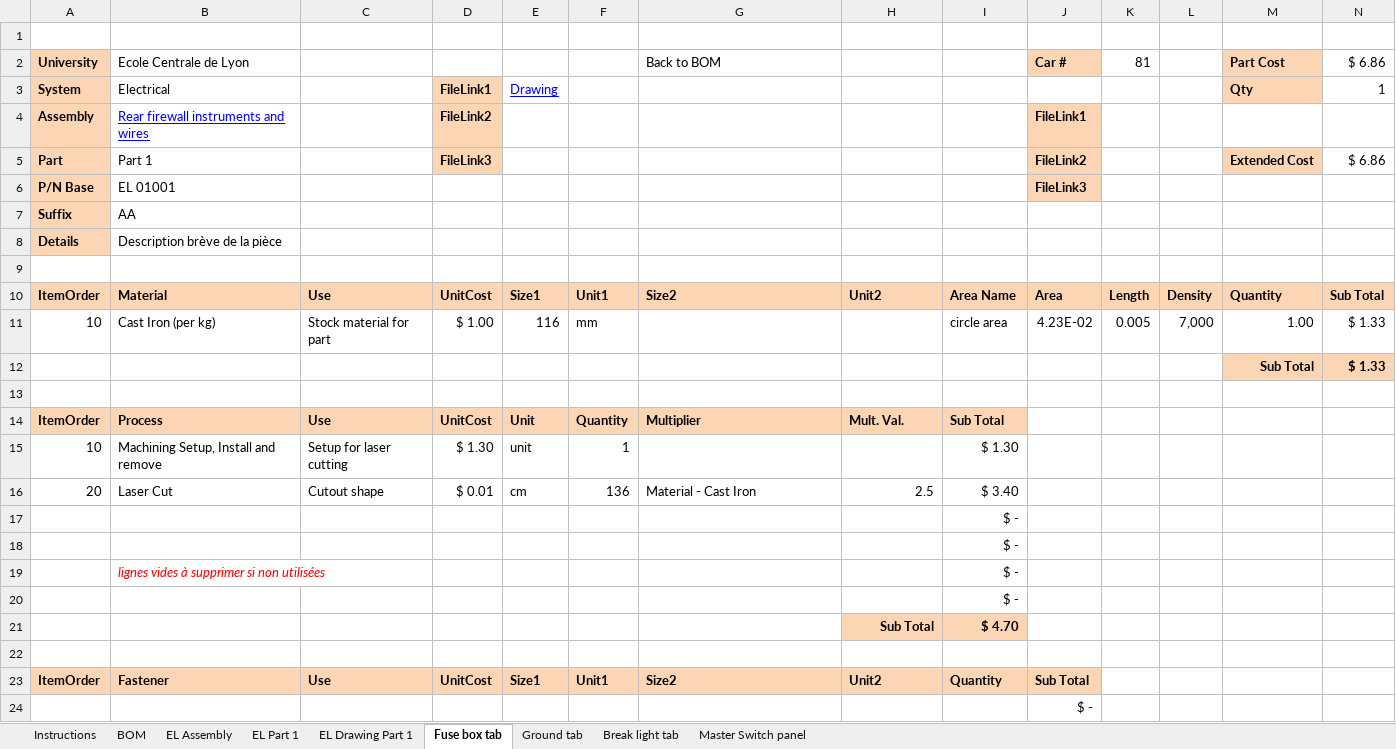
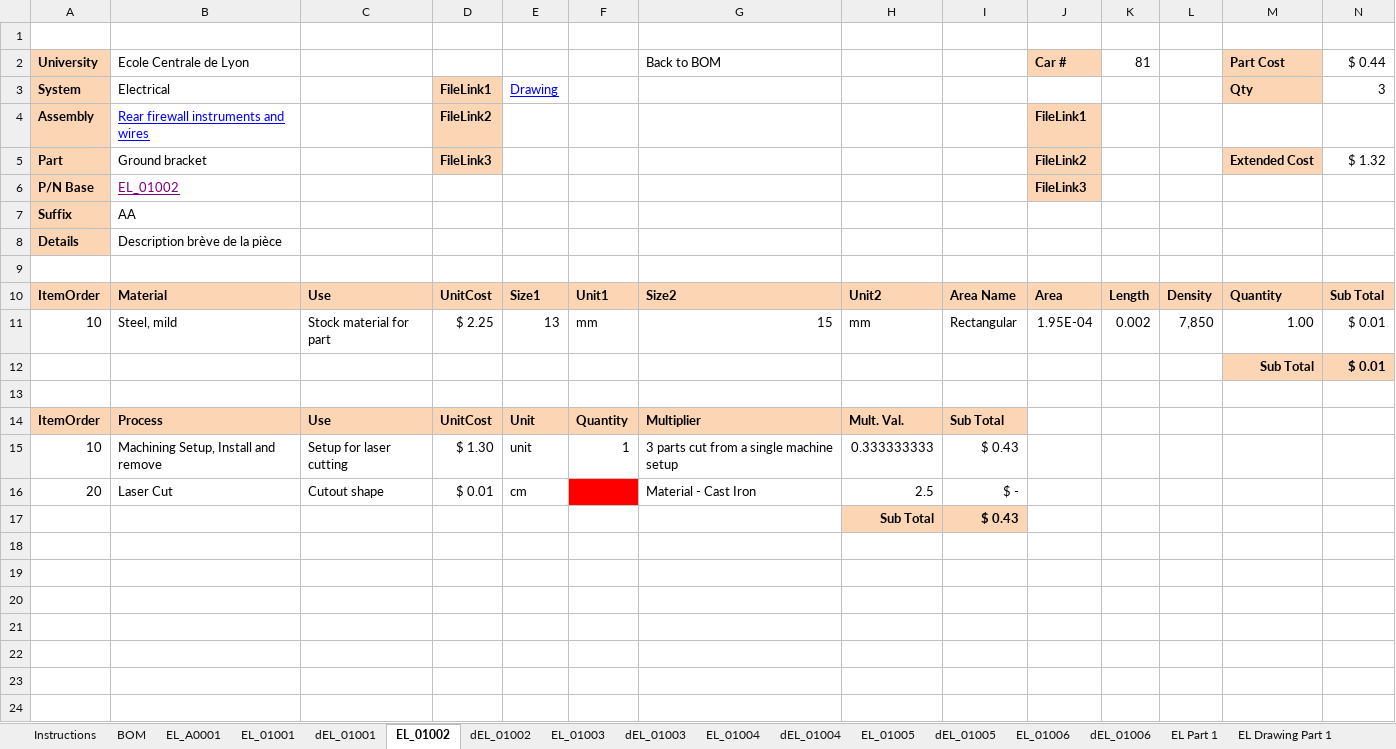
Before and after one commit to epsa-team/Vulcanix-v1.0, an Excel workbook: EL - Electrical/Cost/EL_A0001.xlsx, sheet EL_01002, drawn as a sheet; only a part is shown; values as stored, in another font and other column widths than the file's, no borders; removed rows and columns are numbered as before the commit, all else as after; the diff covers the shown part only; the diff names each change by its address in the sheet, - before the commit and + after, or states it on an @@ line.

```diff
--- a/EL - Electrical/Cost/EL_A0001.xlsx (sheet EL_01002)
+++ b/EL - Electrical/Cost/EL_A0001.xlsx (sheet EL_01002)
-sheet tab: EL Assembly
+sheet tab: EL_A0001
-sheet tab: Fuse box tab
+sheet tab: EL_01002
-sheet tab: Ground tab
+sheet tab: dEL_01002
-sheet tab: Break light tab
+sheet tab: EL_01003
-sheet tab: Master Switch panel
+sheet tab: dEL_01003
+sheet tab: EL_01001
+sheet tab: dEL_01001
+sheet tab: EL_01004
+sheet tab: dEL_01004
+sheet tab: EL_01005
+sheet tab: dEL_01005
+sheet tab: EL_01006
+sheet tab: dEL_01006
@@ sheet tab order changed: Instructions | BOM | EL_A0001 | EL_01001 | dEL_01001 | EL_01002 | dEL_01002 | EL_01003 | dEL_01003 | EL_01004 | dEL_01004 | EL_01005 | dEL_01005 | EL_01006 | dEL_01006 | EL Part 1 | EL Drawing Part 1 @@
-N2: $ 6.86
+N2: $ 0.44
-N3: 1
+N3: 3
-B5: Part 1
+B5: Ground bracket
-N5: $ 6.86
+N5: $ 1.32
-B6: EL 01001
+B6: EL_01002
@@ B6 underline: off → on, text colour: black → #800080 @@
-B11: Cast Iron (per kg)
+B11: Steel, mild
-D11: $ 1.00
+D11: $ 2.25
-E11: 116
+E11: 13
-G11: (empty)
+G11: 15
-H11: (empty)
+H11: mm
-I11: circle area
+I11: Rectangular
-J11: 4.23E-02
+J11: 1.95E-04
-K11: 0.005
+K11: 0.002
-L11: 7,000
+L11: 7,850
-N11:N12: $ 1.33
+N11:N12: $ 0.01
-G15: (empty)
+G15: 3 parts cut from a single machine setup
-H15: (empty)
+H15: 0.333333333
-I15: $ 1.30
+I15: $ 0.43
-F16: 136
+F16: (empty)
-F16 fill: none
+F16 fill: #FF0000
-I16: $ 3.40
+I16: $ -
-row 17:  |  |  |  |  |  |  |  | $ -
-row 18:  |  |  |  |  |  |  |  | $ -
-row 19:  | lignes vides à supprimer si non utilisées |  |  |  |  |  |  | $ -
-row 20:  |  |  |  |  |  |  |  | $ -
-row 21:  |  |  |  |  |  |  | Sub Total | $ 4.70
-row 17: (empty)
+row 17:  |  |  |  |  |  |  | Sub Total | $ 0.43
-H17:I17 fill: none
+H17:I17 fill: #FCD5B5
-row 23: ItemOrder | Fastener | Use | UnitCost | Size1 | Unit1 | Size2 | Unit2 | Quantity | Sub Total
-row 24:  |  |  |  |  |  |  |  |  | $ -
```
Also changed, not shown: 8 removed rows elsewhere in this sheet, sheet EL_A0001, sheet dEL_01002, sheet dEL_01003, sheet EL_01003, sheet BOM, formulas that keep their value, charts or pictures, EL - Electrical/Cost/template_cost_electrical_lecture_seule.xlsx, 2 other files.
